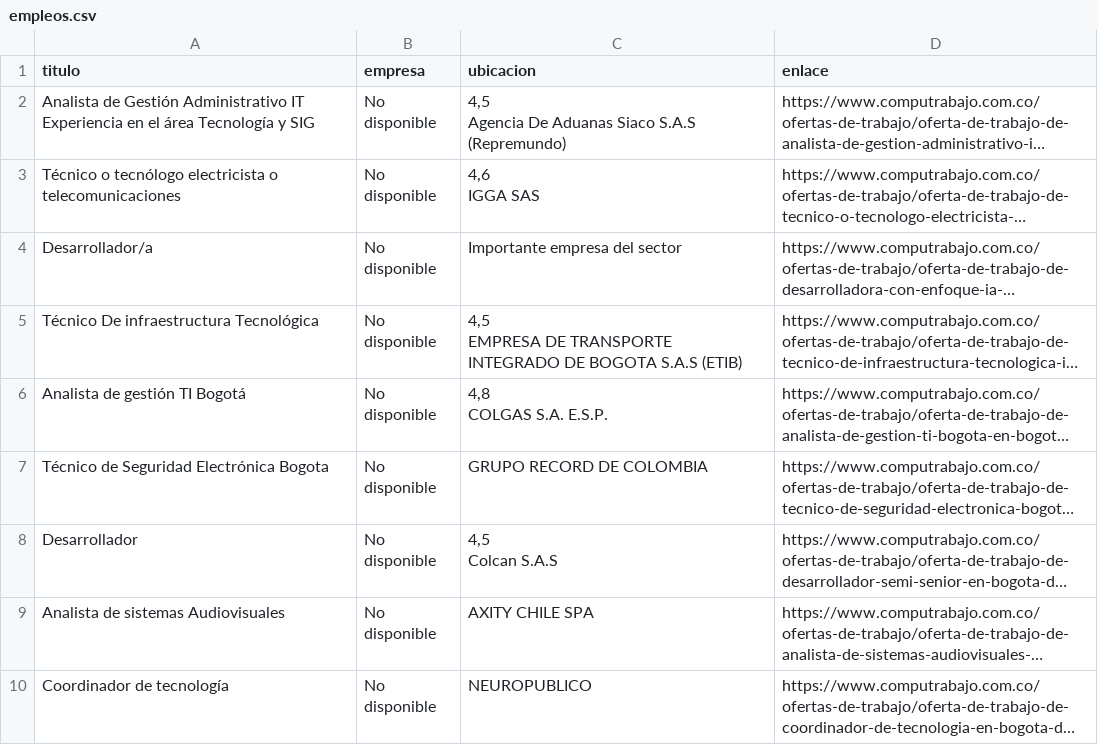
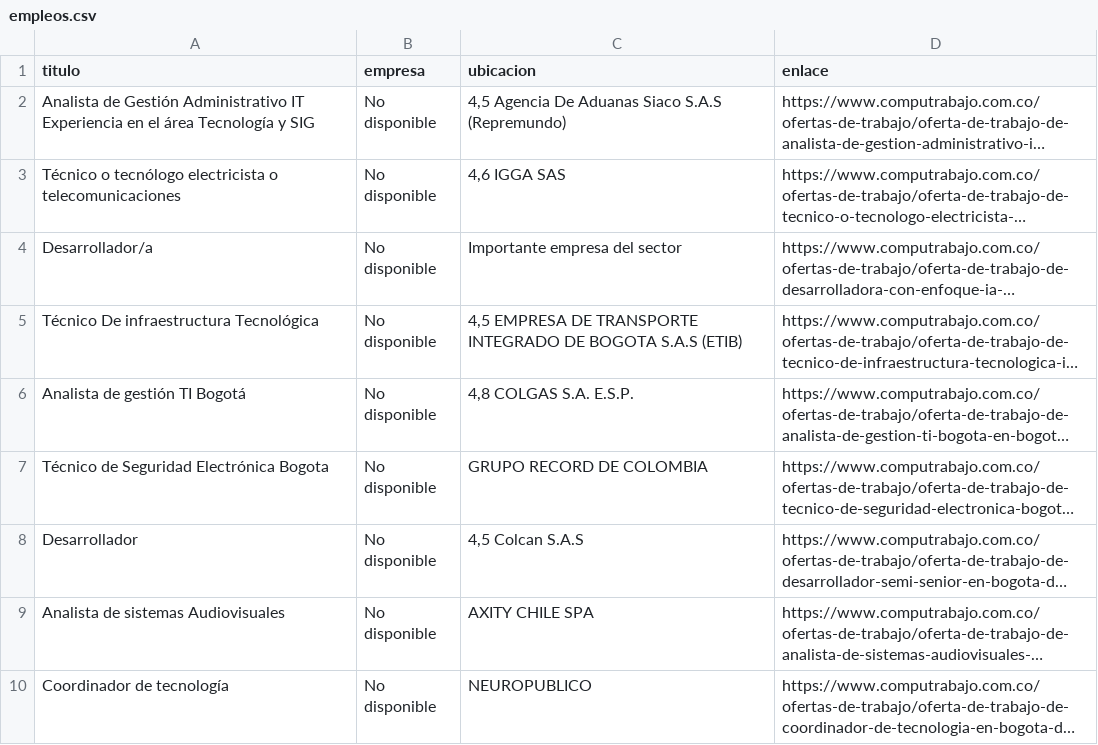
Before and after one commit to Badserk/CompuBusqueda, a CSV file: empleos.csv, drawn as a sheet; only a part is shown; long unchanged cells end in …; ↵ is a line break in a cell; the diff covers the shown part only; the diff names each change by its address in the sheet, - before the commit and + after, or states it on an @@ line.

```diff
--- a/empleos.csv
+++ b/empleos.csv
-C2 (ubicacion): …S.A.S (Repremundo)
+C2 (ubicacion): …S.A.S (Repremundo)
-C3 (ubicacion): 4,6 ↵ IGGA SAS
+C3 (ubicacion): 4,6 IGGA SAS
-C5 (ubicacion): …S.A.S (ETIB)
+C5 (ubicacion): …S.A.S (ETIB)
-C6 (ubicacion): 4,8 ↵ COLGAS S.A. E.S.P.
+C6 (ubicacion): 4,8 COLGAS S.A. E.S.P.
-C8 (ubicacion): 4,5 ↵ Colcan S.A.S
+C8 (ubicacion): 4,5 Colcan S.A.S
```
Also changed, not shown: 3 edited cells elsewhere in this file, 7 other files.
